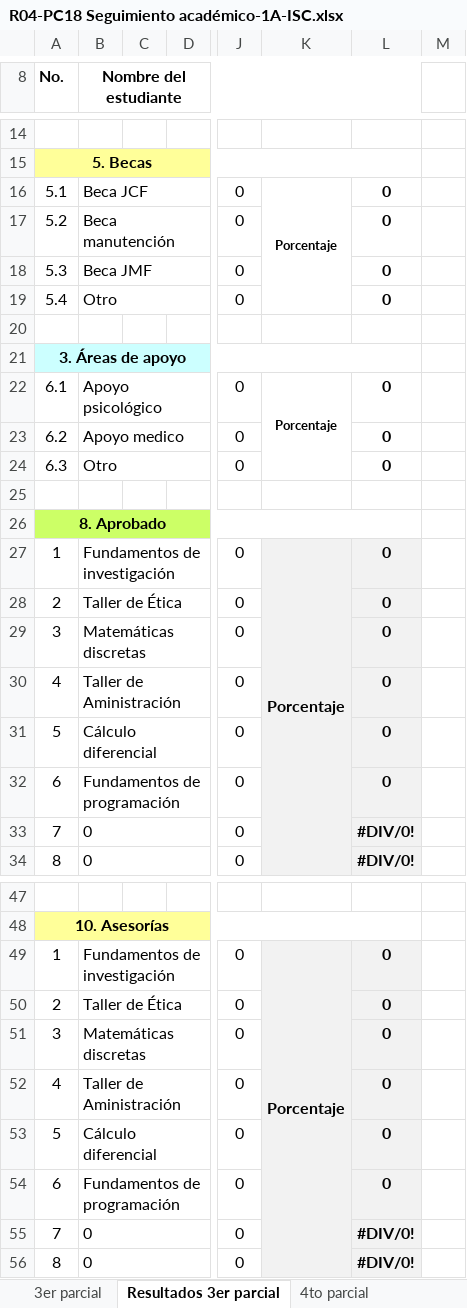
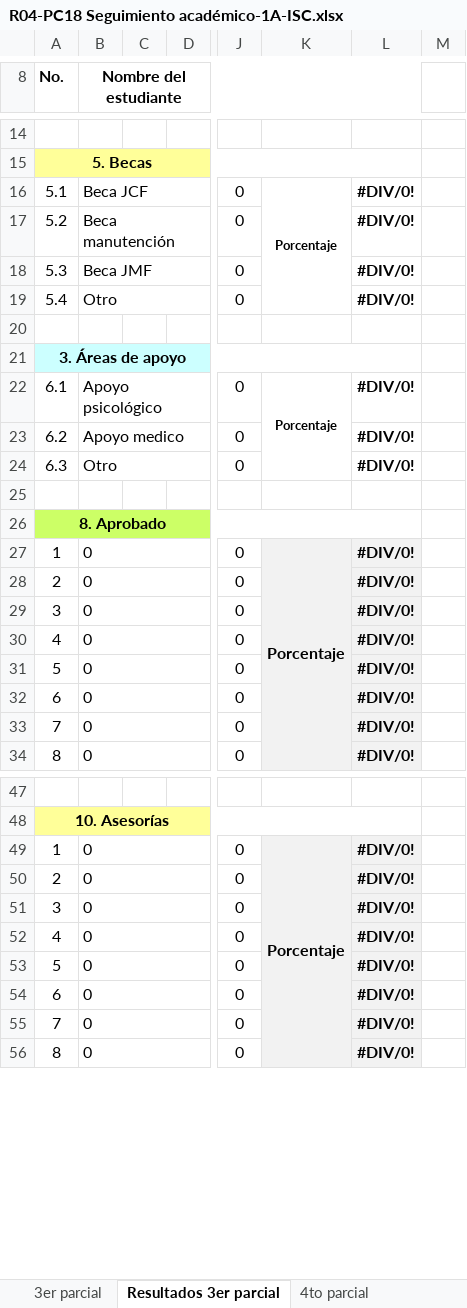
Before and after one commit to rodrigoNavarro-Mac/SIT, an Excel workbook: SIT/AppSIT/exports/R04-PC18 Seguimiento académico-1A-ISC.xlsx, sheet Resultados 3er parcial, drawn as a sheet; only a part is shown, gaps mark what is left out; values as stored, in another font and other column widths than the file's, no borders; charts and pictures and conditional formats not drawn; the diff covers the shown part only; the diff names each change by its address in the sheet, - before the commit and + after, or states it on an @@ line.

```diff
--- a/SIT/AppSIT/exports/R04-PC18 Seguimiento académico-1A-ISC.xlsx (sheet Resultados 3er parcial)
+++ b/SIT/AppSIT/exports/R04-PC18 Seguimiento académico-1A-ISC.xlsx (sheet Resultados 3er parcial)
-L16:L19: 0
+L16:L19: #DIV/0!
-L22:L24: 0
+L22:L24: #DIV/0!
-B27 (Nombre del estudiante): Fundamentos de investigación
+B27 (Nombre del estudiante): 0
-L27:L32: 0
+L27:L32: #DIV/0!
-B28 (Nombre del estudiante): Taller de Ética
+B28 (Nombre del estudiante): 0
-B29 (Nombre del estudiante): Matemáticas discretas
+B29 (Nombre del estudiante): 0
-B30 (Nombre del estudiante): Taller de Aministración
+B30 (Nombre del estudiante): 0
-B31 (Nombre del estudiante): Cálculo diferencial
+B31 (Nombre del estudiante): 0
-B32 (Nombre del estudiante): Fundamentos de programación
+B32 (Nombre del estudiante): 0
-B49 (Nombre del estudiante): Fundamentos de investigación
+B49 (Nombre del estudiante): 0
-L49:L54: 0
+L49:L54: #DIV/0!
-B50 (Nombre del estudiante): Taller de Ética
+B50 (Nombre del estudiante): 0
-B51 (Nombre del estudiante): Matemáticas discretas
+B51 (Nombre del estudiante): 0
-B52 (Nombre del estudiante): Taller de Aministración
+B52 (Nombre del estudiante): 0
-B53 (Nombre del estudiante): Cálculo diferencial
+B53 (Nombre del estudiante): 0
-B54 (Nombre del estudiante): Fundamentos de programación
+B54 (Nombre del estudiante): 0
```
Also changed, not shown: 14 edited cells elsewhere in this sheet, sheet 3er parcial, sheet 4to parcial, sheet 2do parcial, sheet Final entregado a Control Esc, sheet 1er parcial, sheet Resultados 4to parcial, 3 more sheets, charts or pictures, 29 other files.
